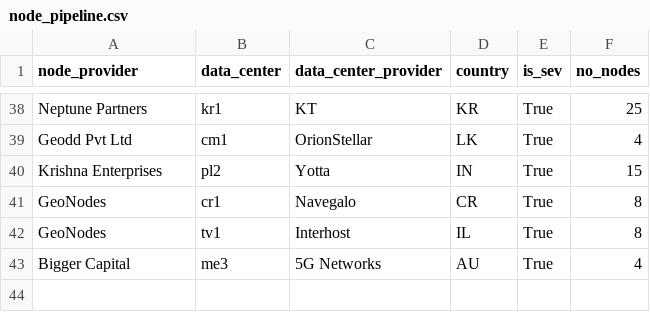
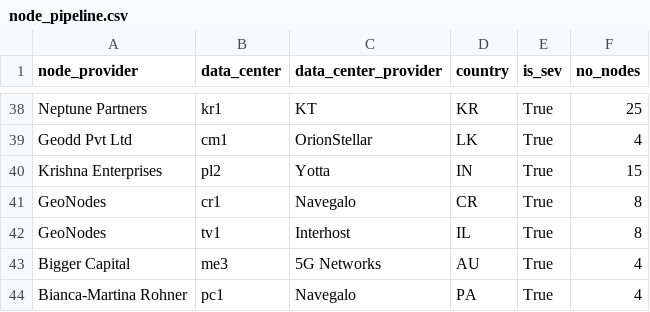
Before and after one commit to dfinity/decentralization, a CSV file: data/node_pipeline.csv, drawn as a sheet; only a part is shown, gaps mark what is left out.

Commit message:
update node_pipeline.csv Dec 15 (#18)
Co-authored-by: SJFISCHER <sjfischer@Sven-Jacobus-Fischers-MacBook-Pro.local>

```diff
--- a/data/node_pipeline.csv
+++ b/data/node_pipeline.csv
@@ -43 +43,2 @@ node_provider,data_center,data_center_provider,country,is_sev,no_nodes
 "Bigger Capital","me3","5G Networks","AU",True,4
+"Bianca-Martina Rohner","pc1","Navegalo","PA",True,4
```
